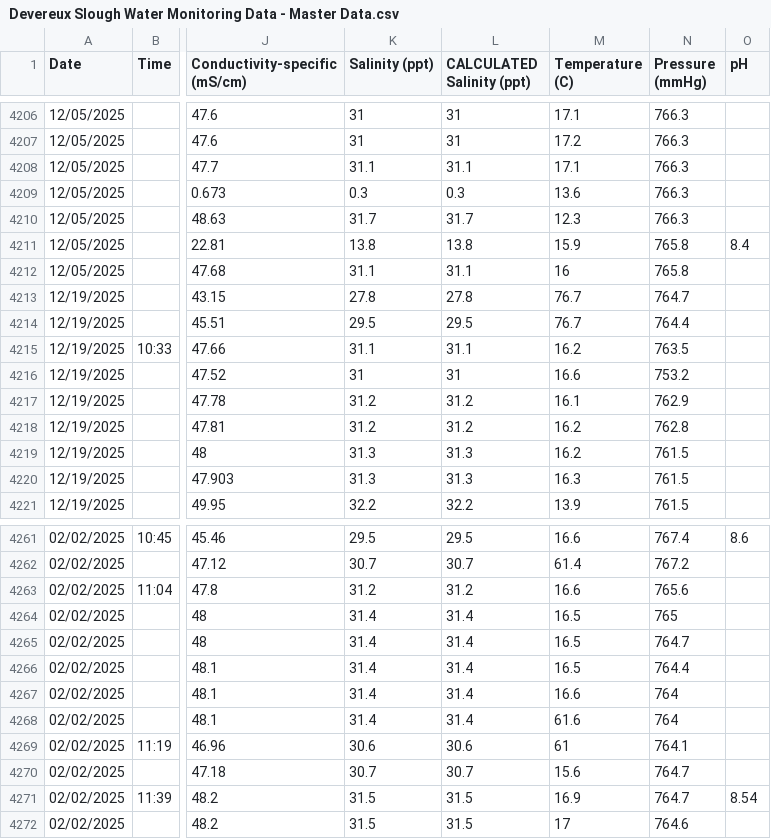
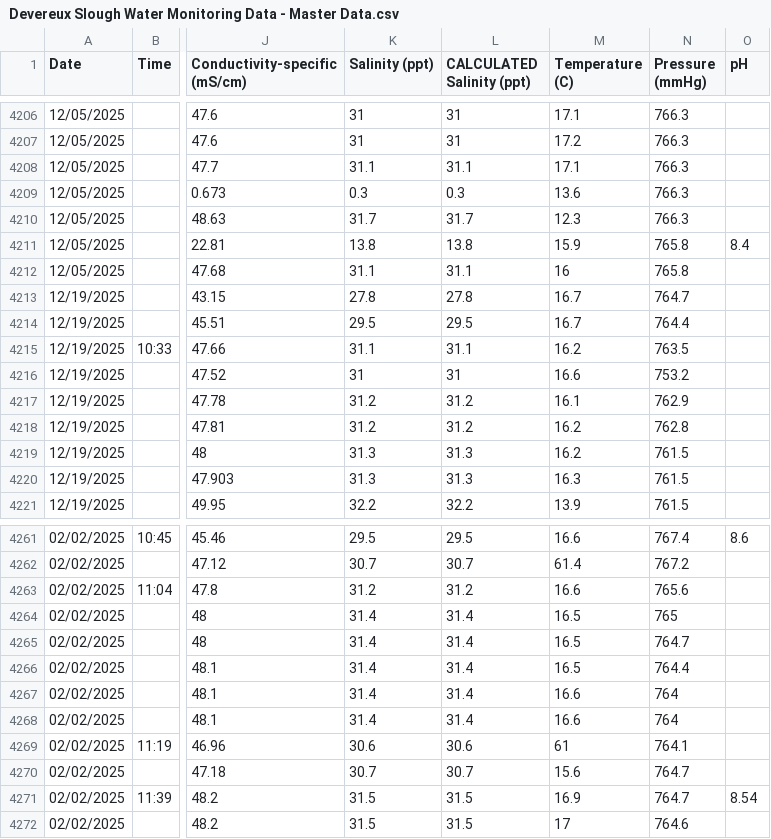
Before and after one commit to UCSB-COPR/copr-water-quality, a CSV file: data/Devereux Slough Water Monitoring Data - Master Data.csv, drawn as a sheet; only a part is shown, gaps mark what is left out; the diff names each change by its address in the sheet, - before the commit and + after, or states it on an @@ line.

```diff
--- a/data/Devereux Slough Water Monitoring Data - Master Data.csv
+++ b/data/Devereux Slough Water Monitoring Data - Master Data.csv
-M4213:M4214 (Temperature (C)): 76.7
+M4213:M4214 (Temperature (C)): 16.7
-M4268 (Temperature (C)): 61.6
+M4268 (Temperature (C)): 16.6
```
Also changed, not shown: data/water_quality_data.csv.
